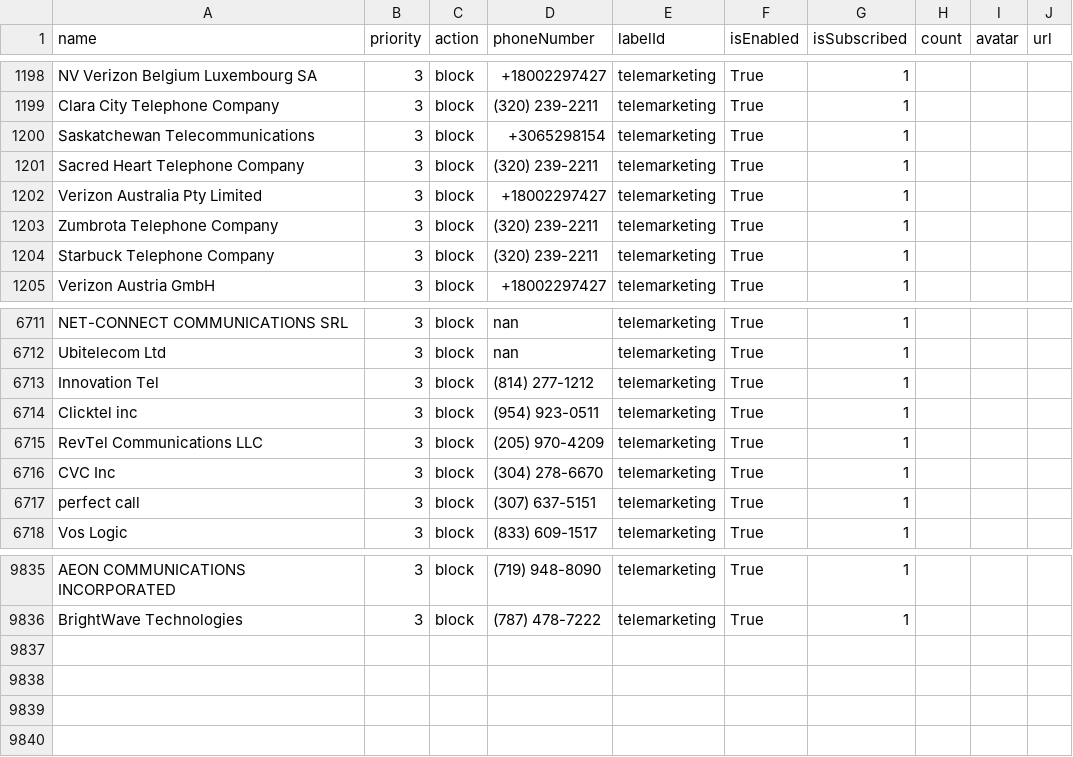
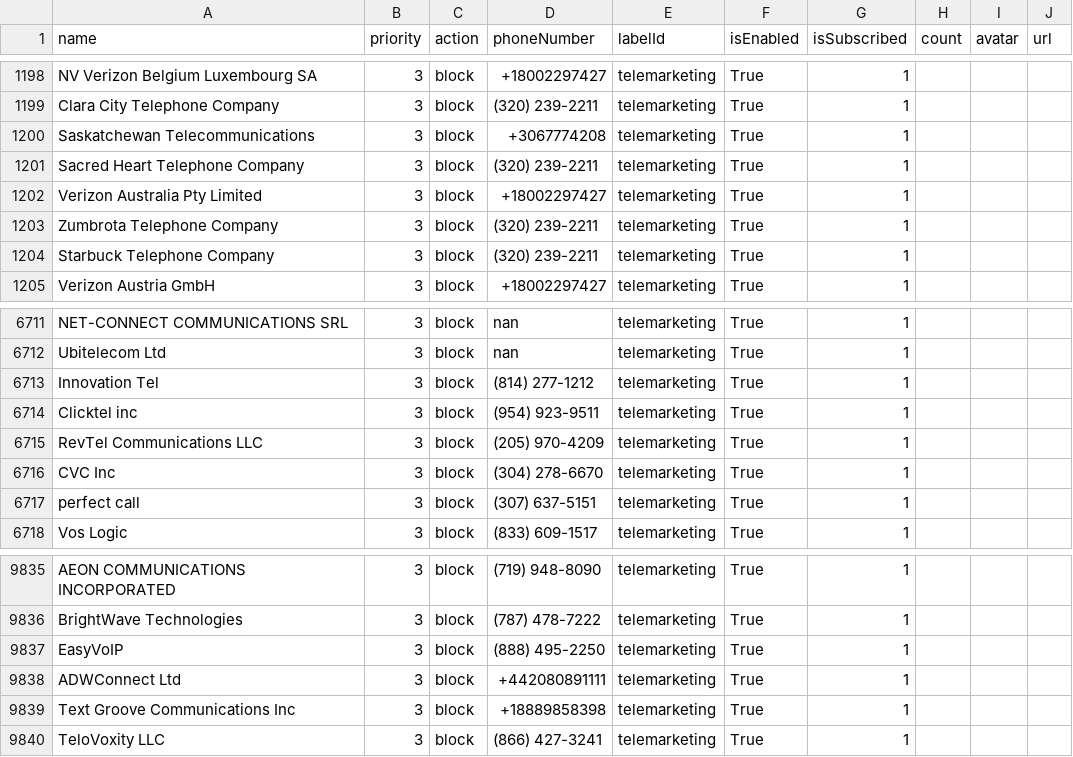
Before and after one commit to haygcao/vccard, a CSV file: US/processed_v2.csv, drawn as a sheet; only a part is shown, gaps mark what is left out.

```diff
--- a/US/processed_v2.csv
+++ b/US/processed_v2.csv
@@ -1199,3 +1199,3 @@ NV Verizon Belgium Luxembourg SA,3,block,+18002297427,telemarketing,True,1,,,
 Clara City Telephone Company,3,block,(320) 239-2211,telemarketing,True,1,,,
-Saskatchewan Telecommunications,3,block,+3065298154,telemarketing,True,1,,,
+Saskatchewan Telecommunications,3,block,+3067774208,telemarketing,True,1,,,
 Sacred Heart Telephone Company,3,block,(320) 239-2211,telemarketing,True,1,,,
@@ -6713,3 +6713,3 @@ Ubitelecom Ltd,3,block,nan,telemarketing,True,1,,,
 Innovation Tel,3,block,(814) 277-1212,telemarketing,True,1,,,
-Clicktel inc,3,block,(954) 923-0511,telemarketing,True,1,,,
+Clicktel inc,3,block,(954) 923-9511,telemarketing,True,1,,,
 RevTel Communications LLC,3,block,(205) 970-4209,telemarketing,True,1,,,
@@ -9836 +9836,5 @@ AEON COMMUNICATIONS INCORPORATED,3,block,(719) 948-8090,telemarketing,True,1,,,
 BrightWave Technologies,3,block,(787) 478-7222,telemarketing,True,1,,,
+EasyVoIP,3,block,(888) 495-2250,telemarketing,True,1,,,
+ADWConnect Ltd,3,block,+442080891111,telemarketing,True,1,,,
+Text Groove Communications Inc,3,block,+18889858398,telemarketing,True,1,,,
+TeloVoxity LLC,3,block,(866) 427-3241,telemarketing,True,1,,,
```
Also changed, not shown: US/processed_data.csv.
